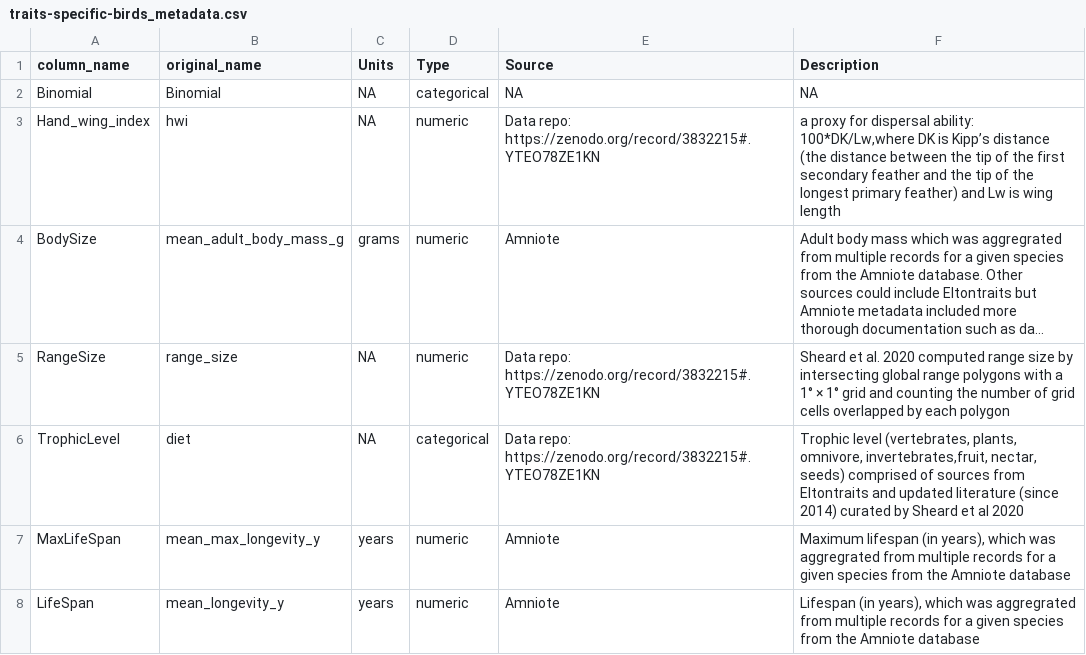
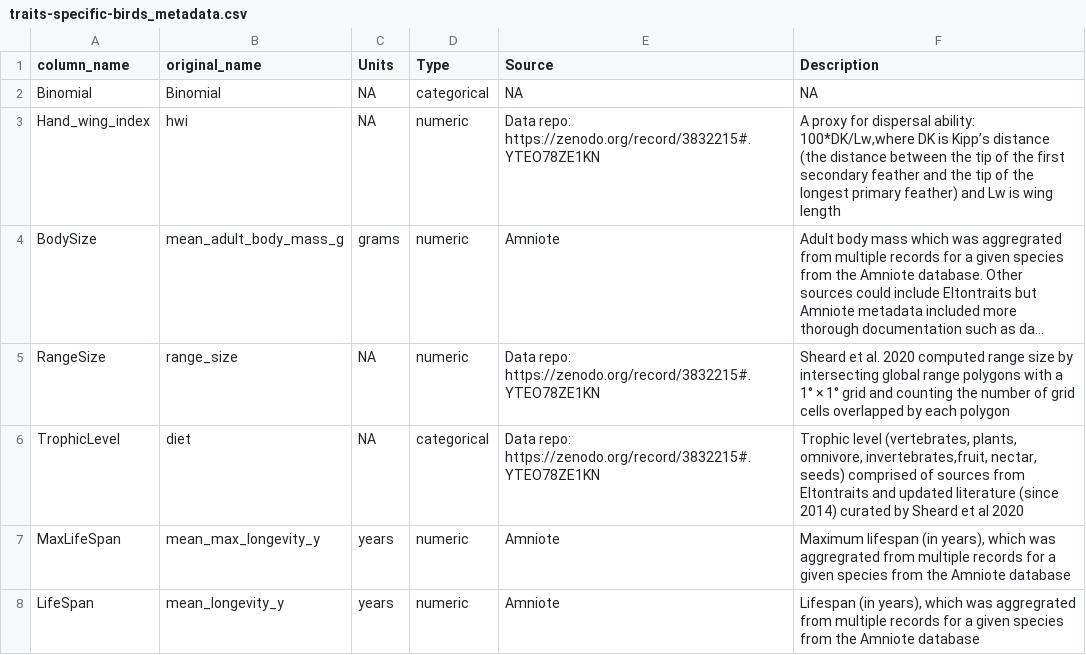
Before and after one commit to ldp-wg-aug21/trait_data_hunting, a CSV file: data-clean/metadata/traits-specific-birds_metadata.csv, drawn as a sheet; long unchanged cells end in …; the diff names each change by its address in the sheet, - before the commit and + after, or states it on an @@ line.

Commit message:
Fixed a typo

```diff
--- a/data-clean/metadata/traits-specific-birds_metadata.csv
+++ b/data-clean/metadata/traits-specific-birds_metadata.csv
-F3 (Description): a proxy for…
+F3 (Description): A proxy for…
```
